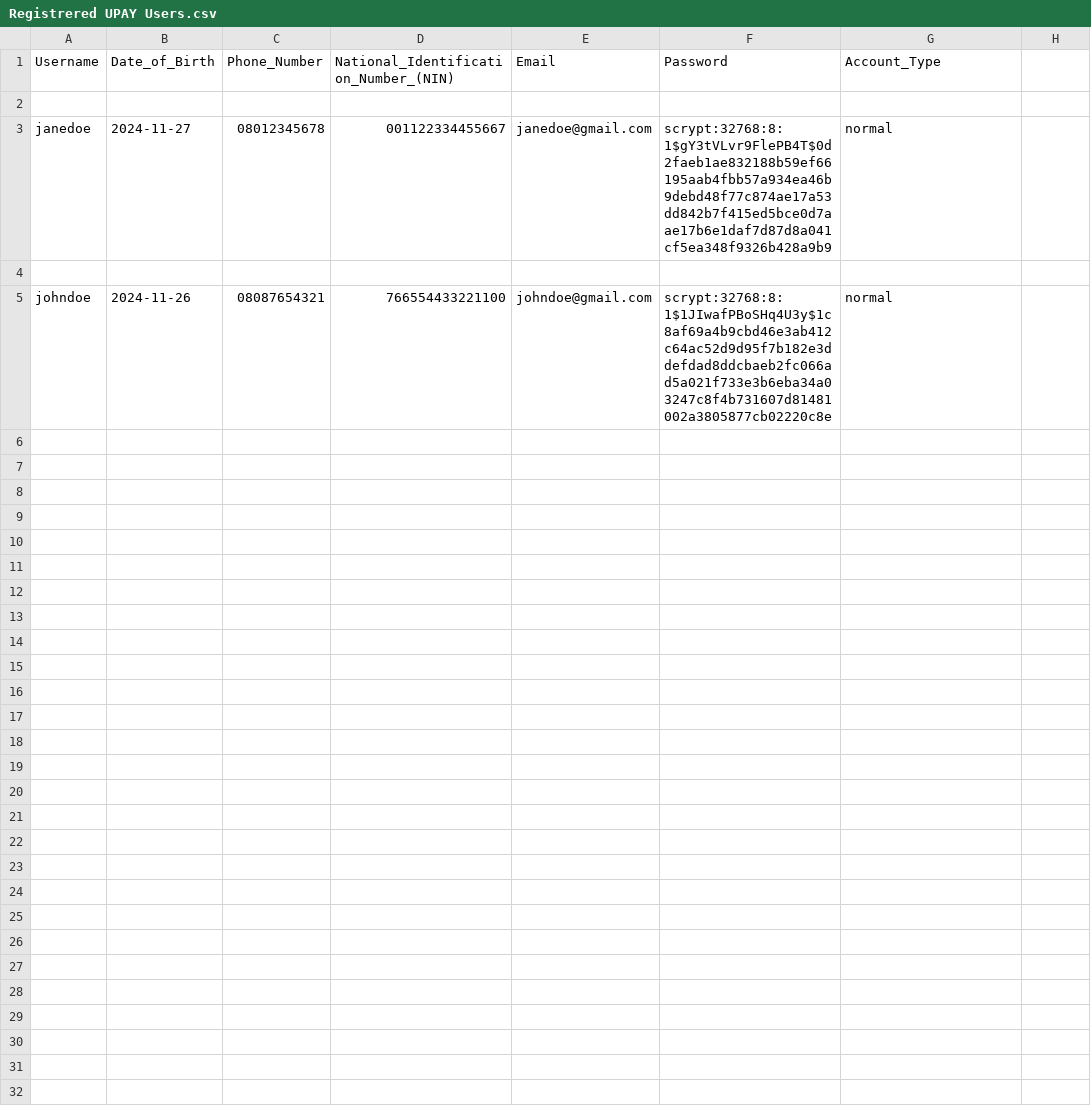
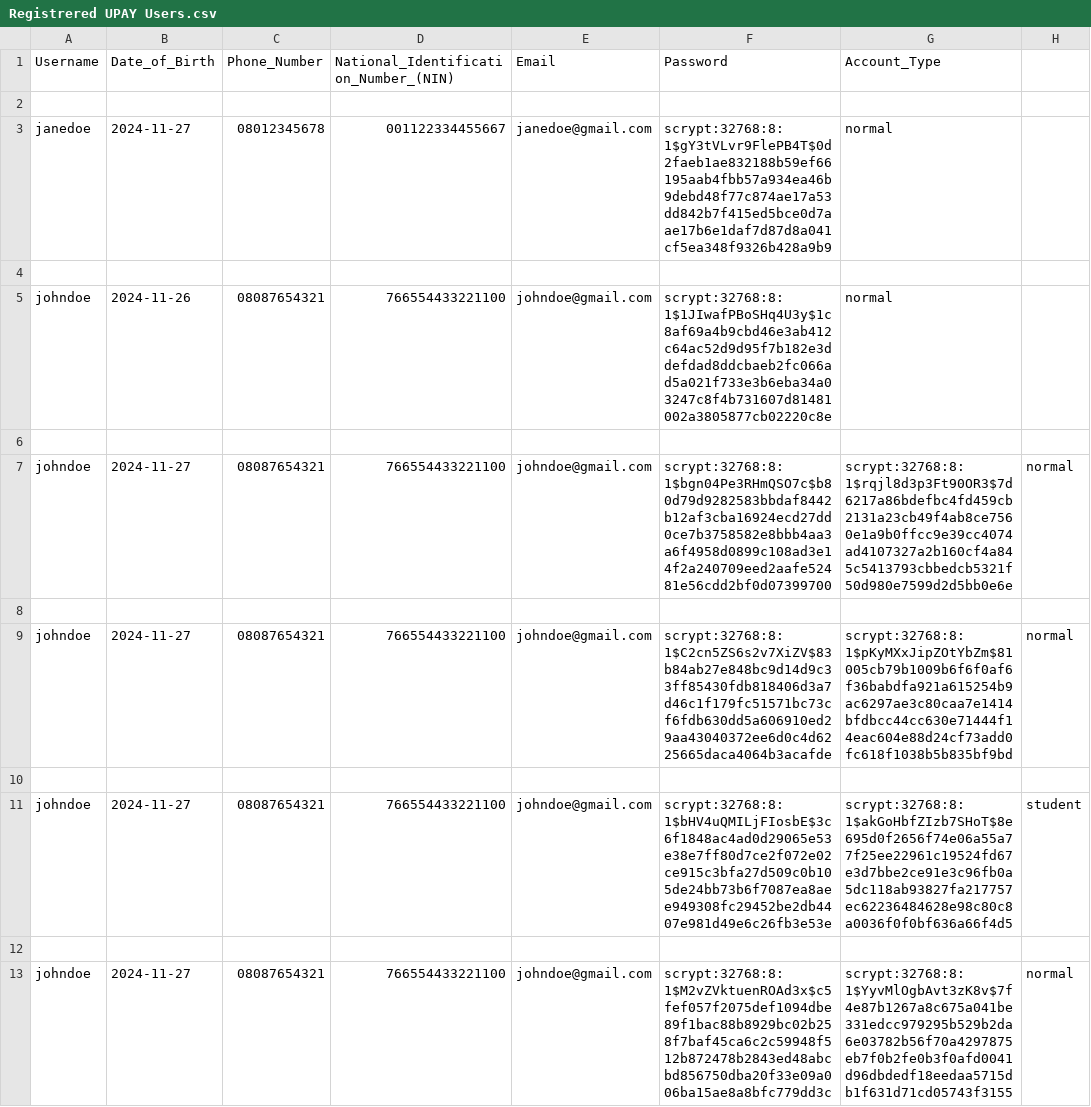
Before and after one commit to Ugoeze-hub/Group_E_bank_project, a CSV file: Registrered UPAY Users.csv, drawn as a sheet; the diff names each change by its address in the sheet, - before the commit and + after, or states it on an @@ line.

```diff
--- a/Registrered UPAY Users.csv
+++ b/Registrered UPAY Users.csv
+row 6: (empty)
+row 7: johndoe | 2024-11-27 | 08087654321 | 766554433221100 | johndoe@gmail.com | scrypt:32768:8:1$bgn04Pe3RHmQSO7c$b80d79d9282583bbdaf8442b12af3cba16924ecd27dd0ce7b3758582e8bbb4aa3a6f4958d0899c108ad3e14f2a240709eed2aafe52481e56cdd2bf0d07399700 | scrypt:32768:8:1$rqjl8d3p3Ft90OR3$7d6217a86bdefbc4fd459cb2131a23cb49f4ab8ce7560e1a9b0ffcc9e39cc4074ad4107327a2b160cf4a845c5413793cbbedcb5321f50d980e7599d2d5bb0e6e | normal
+row 8: (empty)
+row 9: johndoe | 2024-11-27 | 08087654321 | 766554433221100 | johndoe@gmail.com | scrypt:32768:8:1$C2cn5ZS6s2v7XiZV$83b84ab27e848bc9d14d9c33ff85430fdb818406d3a7d46c1f179fc51571bc73cf6fdb630dd5a606910ed29aa43040372ee6d0c4d6225665daca4064b3acafde | scrypt:32768:8:1$pKyMXxJipZOtYbZm$81005cb79b1009b6f6f0af6f36babdfa921a615254b9ac6297ae3c80caa7e1414bfdbcc44cc630e71444f14eac604e88d24cf73add0fc618f1038b5b835bf9bd | normal
+row 10: (empty)
+row 11: johndoe | 2024-11-27 | 08087654321 | 766554433221100 | johndoe@gmail.com | scrypt:32768:8:1$bHV4uQMILjFIosbE$3c6f1848ac4ad0d29065e53e38e7ff80d7ce2f072e02ce915c3bfa27d509c0b105de24bb73b6f7087ea8aee949308fc29452be2db4407e981d49e6c26fb3e53e | scrypt:32768:8:1$akGoHbfZIzb7SHoT$8e695d0f2656f74e06a55a77f25ee22961c19524fd67e3d7bbe2ce91e3c96fb0a5dc118ab93827fa217757ec62236484628e98c80c8a0036f0f0bf636a66f4d5 | student
+row 12: (empty)
+row 13: johndoe | 2024-11-27 | 08087654321 | 766554433221100 | johndoe@gmail.com | scrypt:32768:8:1$M2vZVktuenROAd3x$c5fef057f2075def1094dbe89f1bac88b8929bc02b258f7baf45ca6c2c59948f512b872478b2843ed48abcbd856750dba20f33e09a006ba15ae8a8bfc779dd3c | scrypt:32768:8:1$YyvMlOgbAvt3zK8v$7f4e87b1267a8c675a041be331edcc979295b529b2da6e03782b56f70a4297875eb7f0b2fe0b3f0afd0041d96dbdedf18eedaa5715db1f631d71cd05743f3155 | normal
```
Also changed, not shown: 3 other files.
